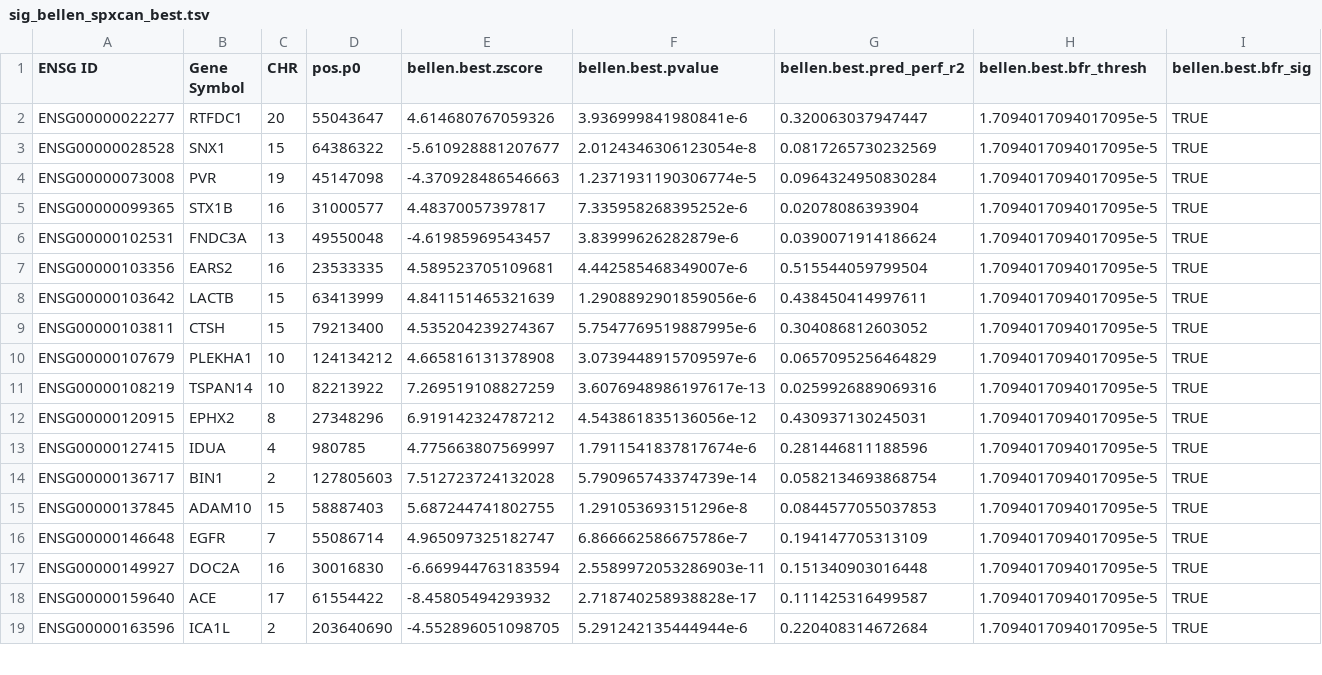
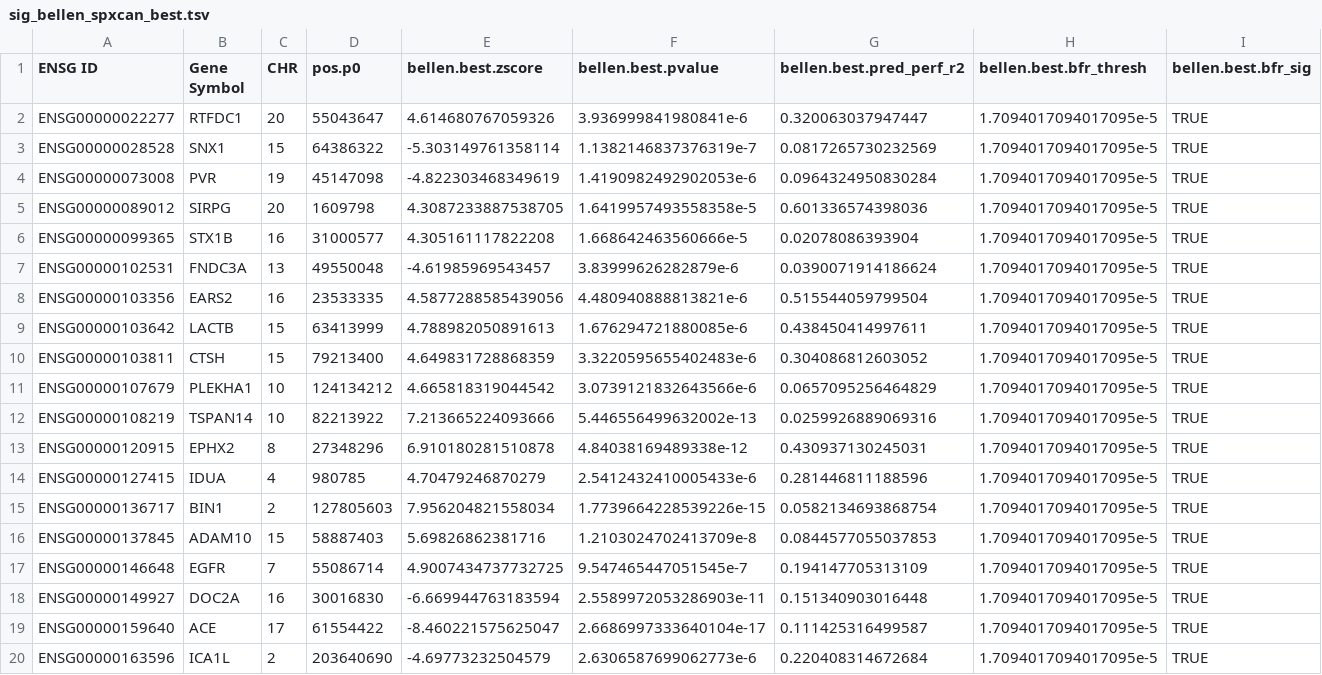
Before and after one commit to shugamoe/spredixcan_compare, a TSV file: data/sig_bellen_spxcan_best.tsv, drawn as a sheet; only a part is shown; the diff covers the shown part only.

```diff
--- a/data/sig_bellen_spxcan_best.tsv
+++ b/data/sig_bellen_spxcan_best.tsv
@@ -2,18 +2,19 @@ ENSG ID	Gene Symbol	CHR	pos.p0	bellen.best.zscore	bellen.best.pvalue	bellen.best
 ENSG00000022277	RTFDC1	20	55043647	4.614680767059326	3.936999841980841e-6	0.320063037947447	1.7094017094017095e-5	TRUE
-ENSG00000028528	SNX1	15	64386322	-5.610928881207677	2.0124346306123054e-8	0.0817265730232569	1.7094017094017095e-5	TRUE
-ENSG00000073008	PVR	19	45147098	-4.370928486546663	1.2371931190306774e-5	0.0964324950830284	1.7094017094017095e-5	TRUE
-ENSG00000099365	STX1B	16	31000577	4.48370057397817	7.335958268395252e-6	0.02078086393904	1.7094017094017095e-5	TRUE
+ENSG00000028528	SNX1	15	64386322	-5.303149761358114	1.1382146837376319e-7	0.0817265730232569	1.7094017094017095e-5	TRUE
+ENSG00000073008	PVR	19	45147098	-4.822303468349619	1.4190982492902053e-6	0.0964324950830284	1.7094017094017095e-5	TRUE
+ENSG00000089012	SIRPG	20	1609798	4.3087233887538705	1.6419957493558358e-5	0.601336574398036	1.7094017094017095e-5	TRUE
+ENSG00000099365	STX1B	16	31000577	4.305161117822208	1.668642463560666e-5	0.02078086393904	1.7094017094017095e-5	TRUE
 ENSG00000102531	FNDC3A	13	49550048	-4.61985969543457	3.83999626282879e-6	0.0390071914186624	1.7094017094017095e-5	TRUE
-ENSG00000103356	EARS2	16	23533335	4.589523705109681	4.442585468349007e-6	0.515544059799504	1.7094017094017095e-5	TRUE
-ENSG00000103642	LACTB	15	63413999	4.841151465321639	1.2908892901859056e-6	0.438450414997611	1.7094017094017095e-5	TRUE
-ENSG00000103811	CTSH	15	79213400	4.535204239274367	5.7547769519887995e-6	0.304086812603052	1.7094017094017095e-5	TRUE
-ENSG00000107679	PLEKHA1	10	124134212	4.665816131378908	3.0739448915709597e-6	0.0657095256464829	1.7094017094017095e-5	TRUE
-ENSG00000108219	TSPAN14	10	82213922	7.269519108827259	3.6076948986197617e-13	0.0259926889069316	1.7094017094017095e-5	TRUE
-ENSG00000120915	EPHX2	8	27348296	6.919142324787212	4.543861835136056e-12	0.430937130245031	1.7094017094017095e-5	TRUE
-ENSG00000127415	IDUA	4	980785	4.775663807569997	1.7911541837817674e-6	0.281446811188596	1.7094017094017095e-5	TRUE
-ENSG00000136717	BIN1	2	127805603	7.512723724132028	5.790965743374739e-14	0.0582134693868754	1.7094017094017095e-5	TRUE
-ENSG00000137845	ADAM10	15	58887403	5.687244741802755	1.291053693151296e-8	0.0844577055037853	1.7094017094017095e-5	TRUE
-ENSG00000146648	EGFR	7	55086714	4.965097325182747	6.866662586675786e-7	0.194147705313109	1.7094017094017095e-5	TRUE
+ENSG00000103356	EARS2	16	23533335	4.5877288585439056	4.480940888813821e-6	0.515544059799504	1.7094017094017095e-5	TRUE
+ENSG00000103642	LACTB	15	63413999	4.788982050891613	1.676294721880085e-6	0.438450414997611	1.7094017094017095e-5	TRUE
+ENSG00000103811	CTSH	15	79213400	4.649831728868359	3.3220595655402483e-6	0.304086812603052	1.7094017094017095e-5	TRUE
+ENSG00000107679	PLEKHA1	10	124134212	4.665818319044542	3.0739121832643566e-6	0.0657095256464829	1.7094017094017095e-5	TRUE
+ENSG00000108219	TSPAN14	10	82213922	7.213665224093666	5.446556499632002e-13	0.0259926889069316	1.7094017094017095e-5	TRUE
+ENSG00000120915	EPHX2	8	27348296	6.910180281510878	4.84038169489338e-12	0.430937130245031	1.7094017094017095e-5	TRUE
+ENSG00000127415	IDUA	4	980785	4.70479246870279	2.5412432410005433e-6	0.281446811188596	1.7094017094017095e-5	TRUE
+ENSG00000136717	BIN1	2	127805603	7.956204821558034	1.7739664228539226e-15	0.0582134693868754	1.7094017094017095e-5	TRUE
+ENSG00000137845	ADAM10	15	58887403	5.69826862381716	1.2103024702413709e-8	0.0844577055037853	1.7094017094017095e-5	TRUE
+ENSG00000146648	EGFR	7	55086714	4.9007434737732725	9.547465447051545e-7	0.194147705313109	1.7094017094017095e-5	TRUE
 ENSG00000149927	DOC2A	16	30016830	-6.669944763183594	2.5589972053286903e-11	0.151340903016448	1.7094017094017095e-5	TRUE
-ENSG00000159640	ACE	17	61554422	-8.45805494293932	2.718740258938828e-17	0.111425316499587	1.7094017094017095e-5	TRUE
-ENSG00000163596	ICA1L	2	203640690	-4.552896051098705	5.291242135444944e-6	0.220408314672684	1.7094017094017095e-5	TRUE
+ENSG00000159640	ACE	17	61554422	-8.460221575625047	2.6686997333640104e-17	0.111425316499587	1.7094017094017095e-5	TRUE
+ENSG00000163596	ICA1L	2	203640690	-4.69773232504579	2.6306587699062773e-6	0.220408314672684	1.7094017094017095e-5	TRUE
```
Also changed, not shown: 2 removed rows and 10 edited cells elsewhere in this file, data/sig_jansen_spxcan_best.tsv, data/sig_jansen_spxcan_lasso.tsv, 12 other files.
